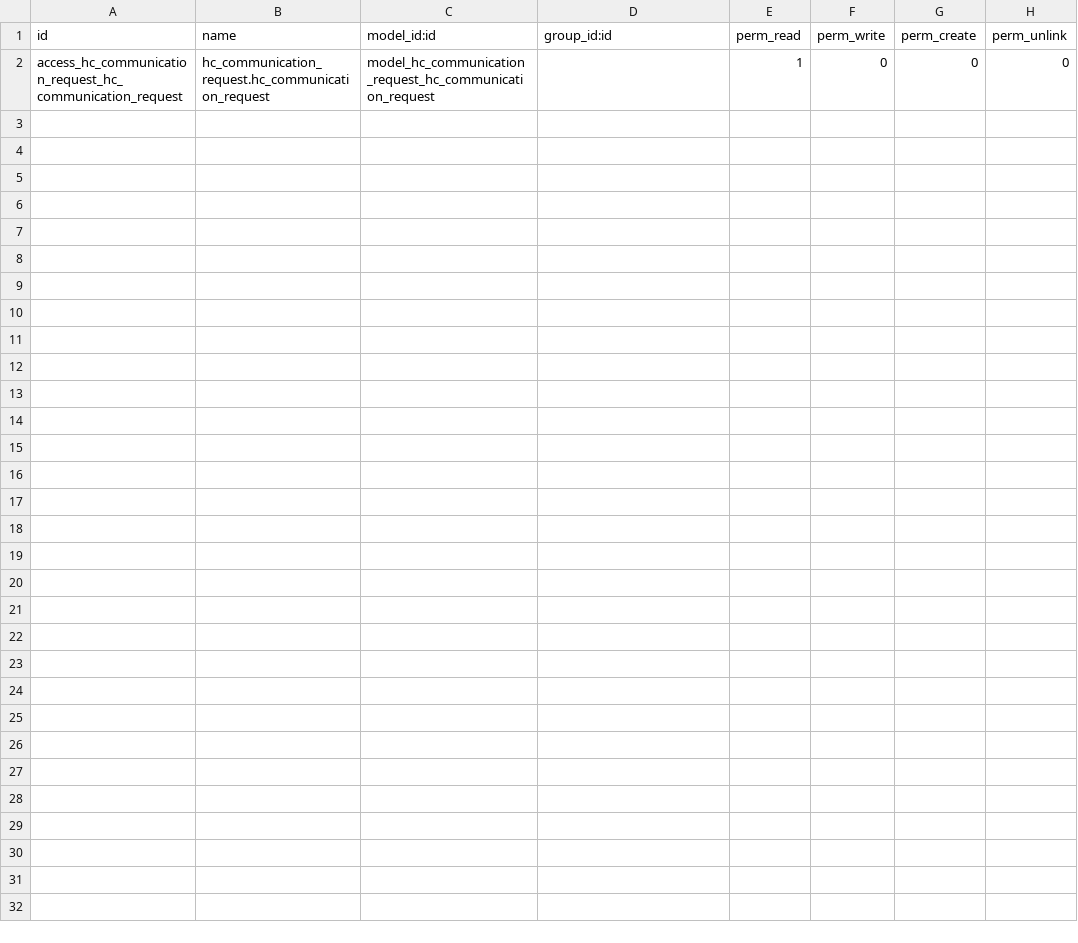
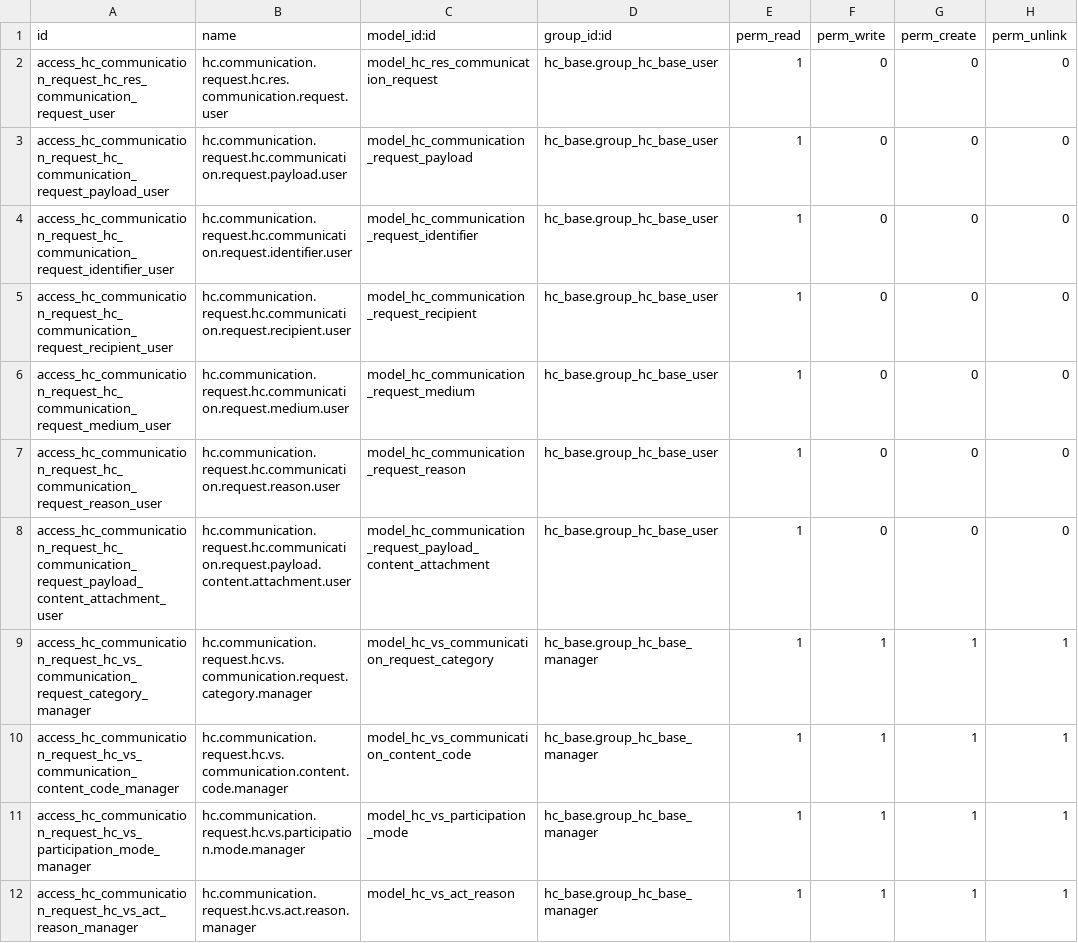
Before and after one commit to LasLabs/odoo-fhir, a CSV file: addons/hc_communication_request/security/ir.model.access.csv, drawn as a sheet.

```diff
--- a/addons/hc_communication_request/security/ir.model.access.csv
+++ b/addons/hc_communication_request/security/ir.model.access.csv
@@ -1,2 +1,12 @@
 id,name,model_id:id,group_id:id,perm_read,perm_write,perm_create,perm_unlink
-access_hc_communication_request_hc_communication_request,hc_communication_request.hc_communication_request,model_hc_communication_request_hc_communication_request,,1,0,0,0
+access_hc_communication_request_hc_res_communication_request_user,hc.communication.request.hc.res.communication.request.user,model_hc_res_communication_request,hc_base.group_hc_base_user,1,0,0,0
+access_hc_communication_request_hc_communication_request_payload_user,hc.communication.request.hc.communication.request.payload.user,model_hc_communication_request_payload,hc_base.group_hc_base_user,1,0,0,0
+access_hc_communication_request_hc_communication_request_identifier_user,hc.communication.request.hc.communication.request.identifier.user,model_hc_communication_request_identifier,hc_base.group_hc_base_user,1,0,0,0
+access_hc_communication_request_hc_communication_request_recipient_user,hc.communication.request.hc.communication.request.recipient.user,model_hc_communication_request_recipient,hc_base.group_hc_base_user,1,0,0,0
+access_hc_communication_request_hc_communication_request_medium_user,hc.communication.request.hc.communication.request.medium.user,model_hc_communication_request_medium,hc_base.group_hc_base_user,1,0,0,0
+access_hc_communication_request_hc_communication_request_reason_user,hc.communication.request.hc.communication.request.reason.user,model_hc_communication_request_reason,hc_base.group_hc_base_user,1,0,0,0
+access_hc_communication_request_hc_communication_request_payload_content_attachment_user,hc.communication.request.hc.communication.request.payload.content.attachment.user,model_hc_communication_request_payload_content_attachment,hc_base.group_hc_base_user,1,0,0,0
+access_hc_communication_request_hc_vs_communication_request_category_manager,hc.communication.request.hc.vs.communication.request.category.manager,model_hc_vs_communication_request_category,hc_base.group_hc_base_manager,1,1,1,1
+access_hc_communication_request_hc_vs_communication_content_code_manager,hc.communication.request.hc.vs.communication.content.code.manager,model_hc_vs_communication_content_code,hc_base.group_hc_base_manager,1,1,1,1
+access_hc_communication_request_hc_vs_participation_mode_manager,hc.communication.request.hc.vs.participation.mode.manager,model_hc_vs_participation_mode,hc_base.group_hc_base_manager,1,1,1,1
+access_hc_communication_request_hc_vs_act_reason_manager,hc.communication.request.hc.vs.act.reason.manager,model_hc_vs_act_reason,hc_base.group_hc_base_manager,1,1,1,1
```
Also changed, not shown: addons/hc_base/security/ir.model.access.csv, addons/hc_communication/security/ir.model.access.csv, 17 other files.
